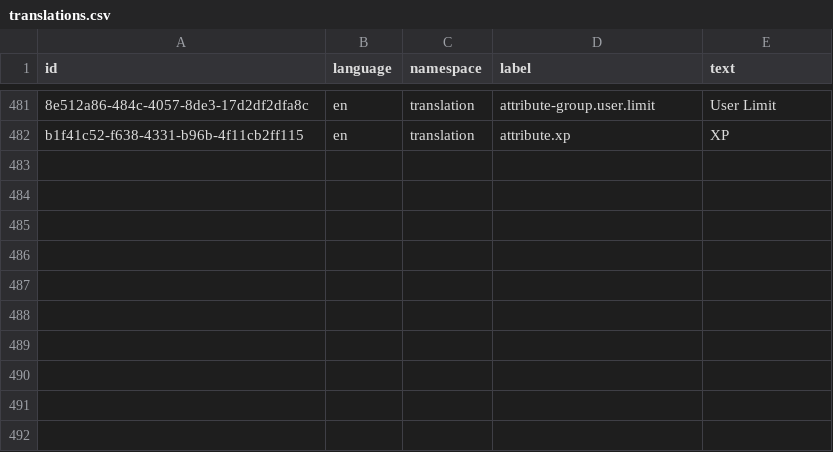
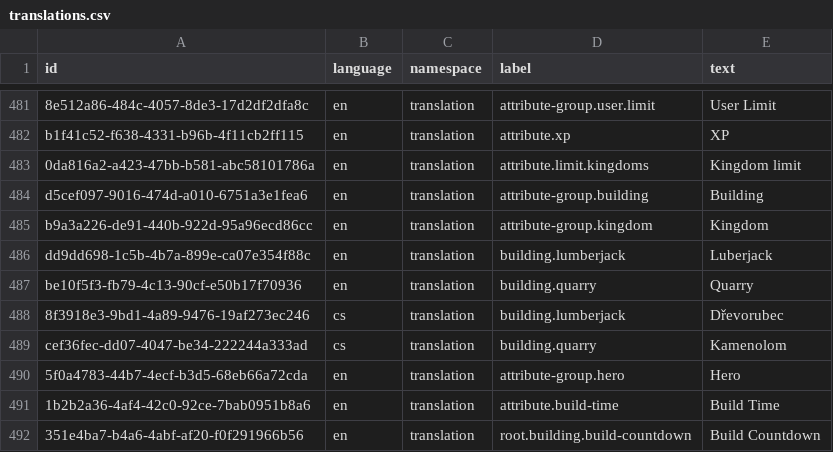
Before and after one commit to marek-hanzal/DeRivean, a CSV file: src/main/resources/upgrade/u2020_11_13/translations.csv, drawn as a sheet; only a part is shown, gaps mark what is left out; the diff names each change by its address in the sheet, - before the commit and + after, or states it on an @@ line.

Commit message:
Server: Added some interesting magic into building endpoint

```diff
--- a/src/main/resources/upgrade/u2020_11_13/translations.csv
+++ b/src/main/resources/upgrade/u2020_11_13/translations.csv
+row 483: 0da816a2-a423-47bb-b581-abc58101786a | en | translation | attribute.limit.kingdoms | Kingdom limit
+row 484: d5cef097-9016-474d-a010-6751a3e1fea6 | en | translation | attribute-group.building | Building
+row 485: b9a3a226-de91-440b-922d-95a96ecd86cc | en | translation | attribute-group.kingdom | Kingdom
+row 486: dd9dd698-1c5b-4b7a-899e-ca07e354f88c | en | translation | building.lumberjack | Luberjack
+row 487: be10f5f3-fb79-4c13-90cf-e50b17f70936 | en | translation | building.quarry | Quarry
+row 488: 8f3918e3-9bd1-4a89-9476-19af273ec246 | cs | translation | building.lumberjack | Dřevorubec
+row 489: cef36fec-dd07-4047-be34-222244a333ad | cs | translation | building.quarry | Kamenolom
+row 490: 5f0a4783-44b7-4ecf-b3d5-68eb66a72cda | en | translation | attribute-group.hero | Hero
+row 491: 1b2b2a36-4af4-42c0-92ce-7bab0951b8a6 | en | translation | attribute.build-time | Build Time
+row 492: 351e4ba7-b4a6-4abf-af20-f0f291966b56 | en | translation | root.building.build-countdown | Build Countdown
```
Also changed, not shown: 2 other files.
